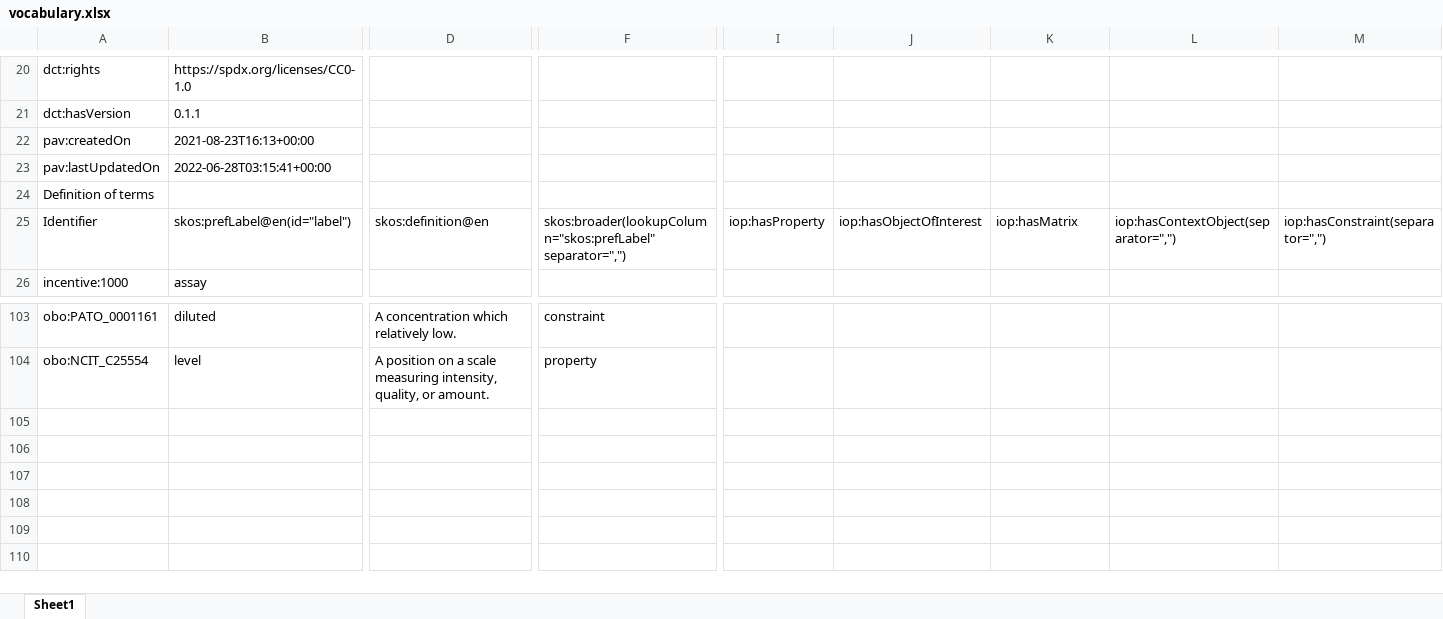
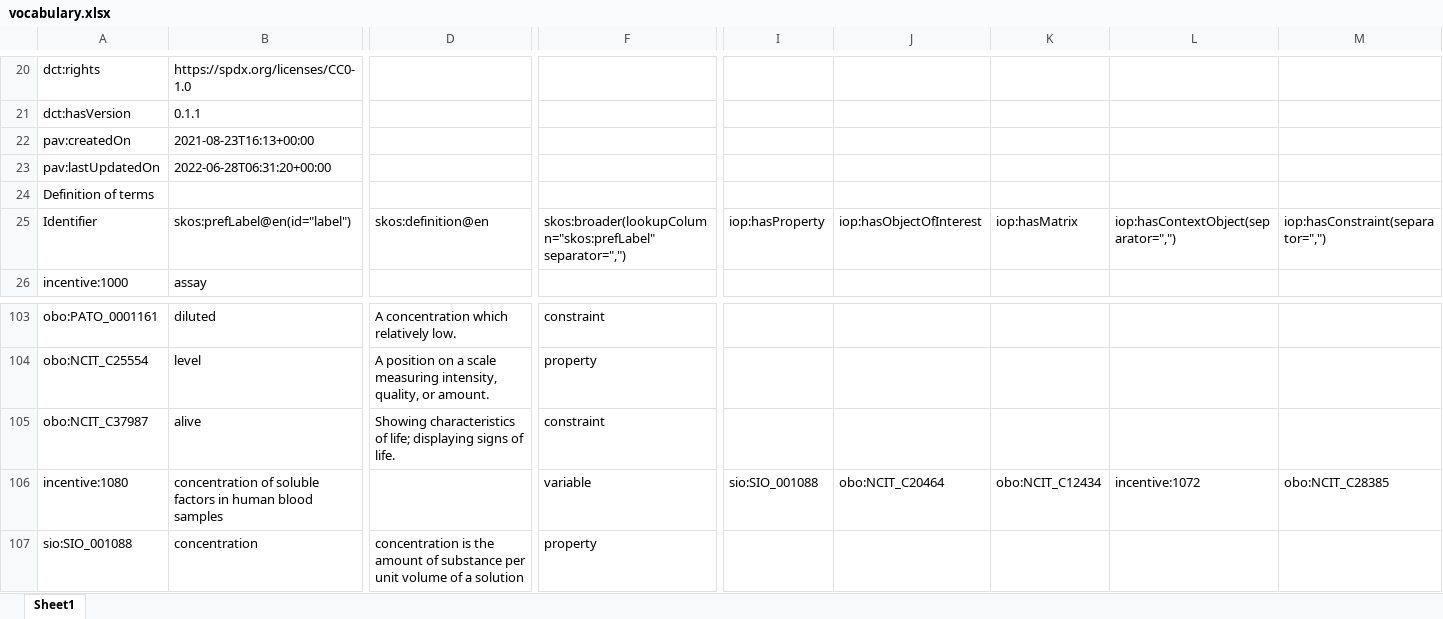
Before and after one commit to fair-data-collective/INCENTIVE-Controlled-Vocabulary, an Excel workbook: vocabulary.xlsx, sheet Sheet1, drawn as a sheet; only a part is shown, gaps mark what is left out; values as stored, in another font and other column widths than the file's, no borders; rows hold the shown columns only; the diff names each change by its address in the sheet, - before the commit and + after, or states it on an @@ line.

```diff
--- a/vocabulary.xlsx (sheet Sheet1)
+++ b/vocabulary.xlsx (sheet Sheet1)
-B23: 2022-06-28T03:15:41+00:00
+B23: 2022-06-28T06:31:20+00:00
+row 105: obo:NCIT_C37987 | alive | Showing characteristics of life; displaying signs of life. | constraint
+row 106: incentive:1080 | concentration of soluble factors in human blood samples |  | variable | sio:SIO_001088 | obo:NCIT_C20464 | obo:NCIT_C12434 | incentive:1072 | obo:NCIT_C28385
+row 107: sio:SIO_001088 | concentration | concentration is the amount of substance per unit volume of a solution | property
```
Also changed, not shown: 4 other files.
